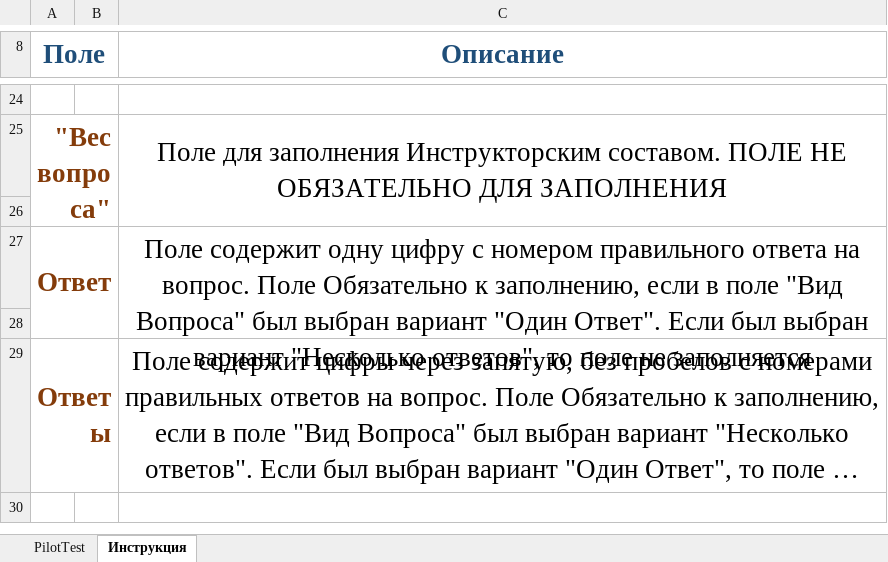
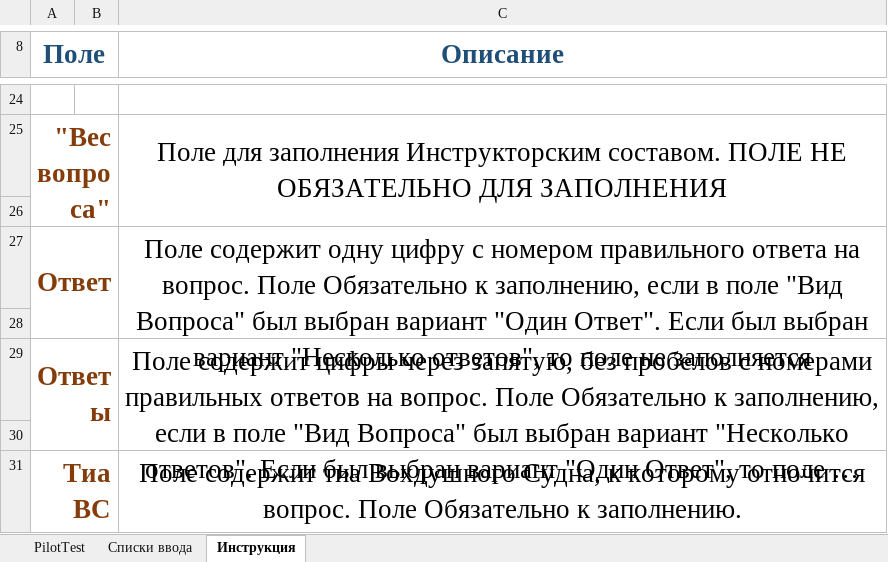
Before and after one commit to RomanZ737/PilotTest, an Excel workbook: static/PilotTest.xlsx, sheet Инструкция, drawn as a sheet; only a part is shown, gaps mark what is left out; long unchanged cells end in …; values as stored, in another font and other column widths than the file's, no borders; the diff names each change by its address in the sheet, - before the commit and + after, or states it on an @@ line.

```diff
--- a/static/PilotTest.xlsx (sheet Инструкция)
+++ b/static/PilotTest.xlsx (sheet Инструкция)
@@ sheet tab unhidden: Списки ввода @@
+C29:C30 merged
+row 30: (empty)
+row 31: Тиа ВС |  | Поле содержит тиа Вохдушного Судна, к которому отночится вопрос. Поле Обязательно к заполнению.
```
Also changed, not shown: sheet PilotTest, 15 other files.
